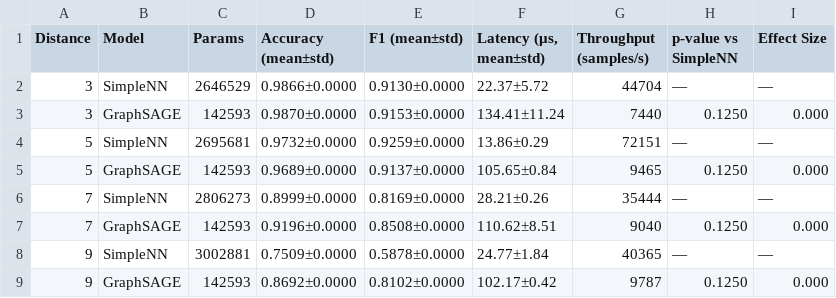
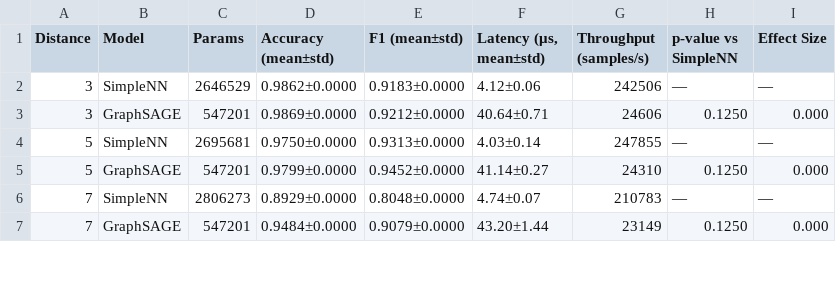
Before and after one commit to billxby/quantum-error-correction, a CSV file: code/results/nn_vs_gnn_comparison/results/summary_table.csv, drawn as a sheet; only a part is shown; the diff covers the shown part only.

```diff
--- a/code/results/nn_vs_gnn_comparison/results/summary_table.csv
+++ b/code/results/nn_vs_gnn_comparison/results/summary_table.csv
@@ -1,9 +1,7 @@
 Distance,Model,Params,Accuracy (mean±std),F1 (mean±std),"Latency (μs, mean±std)",Throughput (samples/s),p-value vs SimpleNN,Effect Size
-3,SimpleNN,2646529,0.9866±0.0000,0.9130±0.0000,22.37±5.72,44704,—,—
-3,GraphSAGE,142593,0.9870±0.0000,0.9153±0.0000,134.41±11.24,7440,0.1250,0.000
-5,SimpleNN,2695681,0.9732±0.0000,0.9259±0.0000,13.86±0.29,72151,—,—
-5,GraphSAGE,142593,0.9689±0.0000,0.9137±0.0000,105.65±0.84,9465,0.1250,0.000
-7,SimpleNN,2806273,0.8999±0.0000,0.8169±0.0000,28.21±0.26,35444,—,—
-7,GraphSAGE,142593,0.9196±0.0000,0.8508±0.0000,110.62±8.51,9040,0.1250,0.000
-9,SimpleNN,3002881,0.7509±0.0000,0.5878±0.0000,24.77±1.84,40365,—,—
-9,GraphSAGE,142593,0.8692±0.0000,0.8102±0.0000,102.17±0.42,9787,0.1250,0.000
+3,SimpleNN,2646529,0.9862±0.0000,0.9183±0.0000,4.12±0.06,242506,—,—
+3,GraphSAGE,547201,0.9869±0.0000,0.9212±0.0000,40.64±0.71,24606,0.1250,0.000
+5,SimpleNN,2695681,0.9750±0.0000,0.9313±0.0000,4.03±0.14,247855,—,—
+5,GraphSAGE,547201,0.9799±0.0000,0.9452±0.0000,41.14±0.27,24310,0.1250,0.000
+7,SimpleNN,2806273,0.8929±0.0000,0.8048±0.0000,4.74±0.07,210783,—,—
+7,GraphSAGE,547201,0.9484±0.0000,0.9079±0.0000,43.20±1.44,23149,0.1250,0.000
```
Also changed, not shown: 18 edited cells elsewhere in this file, code/results/nn_vs_gnn_comparison/plots/final/final_accuracies.csv, code/results/nn_vs_gnn_comparison/plots/final/inference_speeds.csv, 17 other files.
